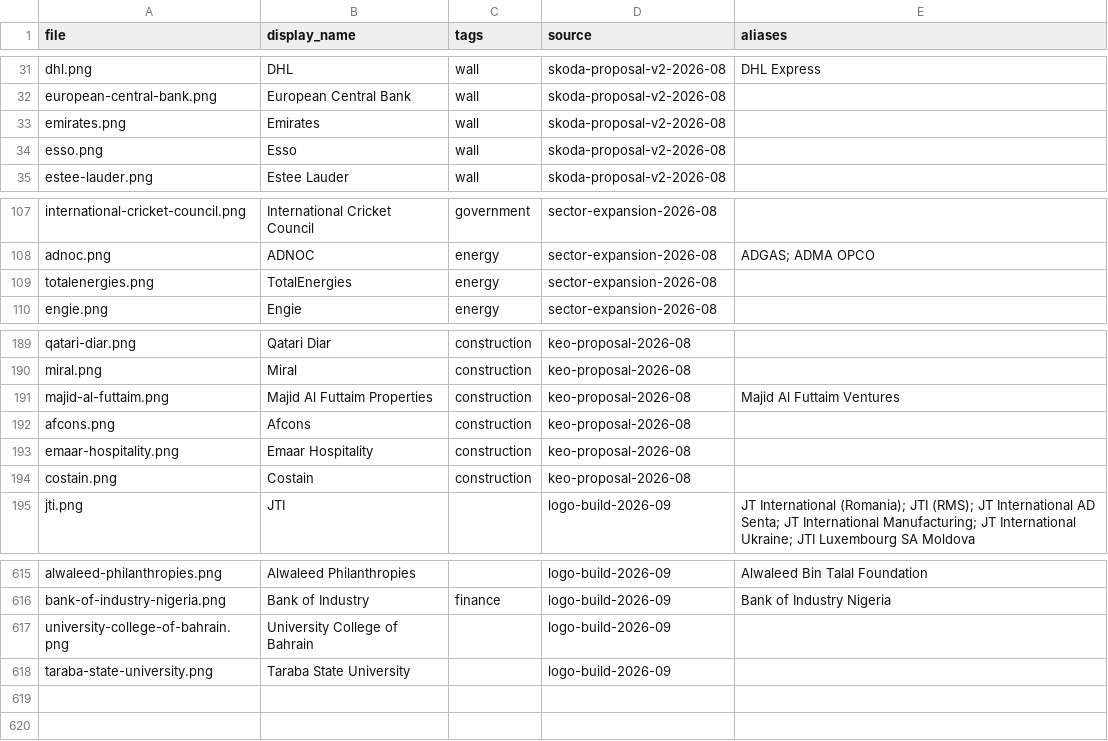
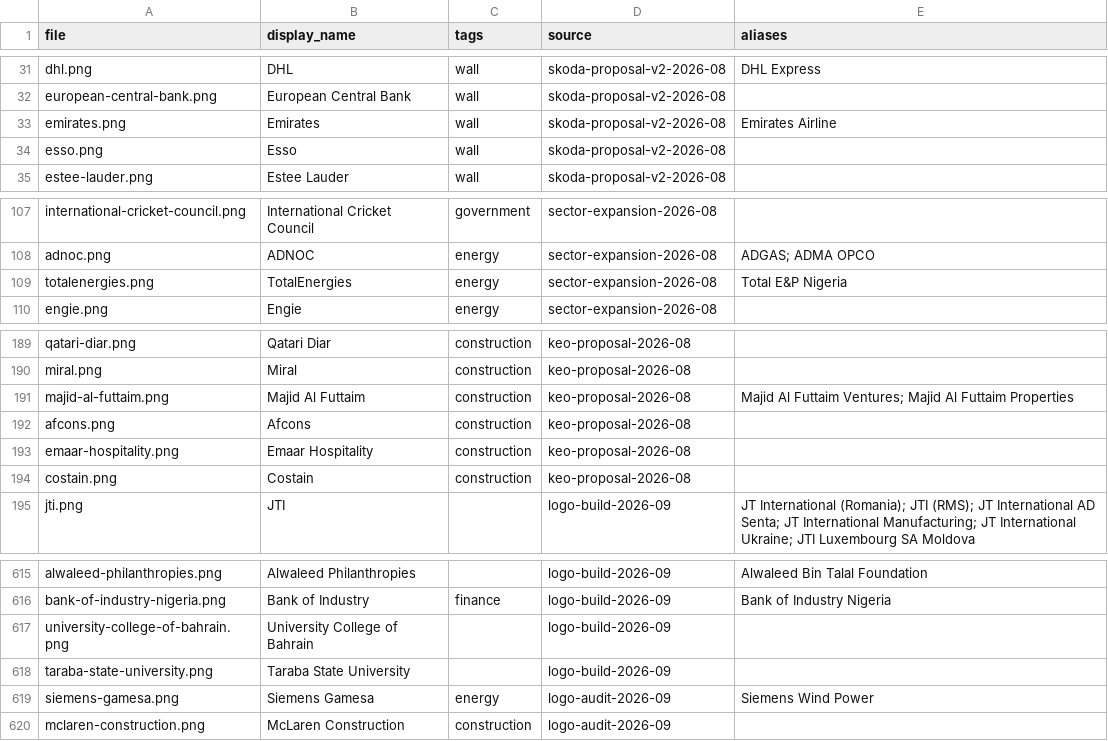
Before and after one commit to WillHardie/isoc-logo-library, a CSV file: manifest.csv, drawn as a sheet; only a part is shown, gaps mark what is left out.

Commit message:
Logo audit 2026-09: Siemens Gamesa (successor to Siemens Wind Power) and McLaren Construction marks; Total E&P Nigeria to TotalEnergies; Majid Al Futtaim group mark renamed; Emirates Airline alias

```diff
--- a/manifest.csv
+++ b/manifest.csv
@@ -32,3 +32,3 @@ dhl.png,DHL,wall,skoda-proposal-v2-2026-08,DHL Express
 european-central-bank.png,European Central Bank,wall,skoda-proposal-v2-2026-08,
-emirates.png,Emirates,wall,skoda-proposal-v2-2026-08,
+emirates.png,Emirates,wall,skoda-proposal-v2-2026-08,Emirates Airline
 esso.png,Esso,wall,skoda-proposal-v2-2026-08,
@@ -108,3 +108,3 @@ international-cricket-council.png,International Cricket Council,government,secto
 adnoc.png,ADNOC,energy,sector-expansion-2026-08,ADGAS; ADMA OPCO
-totalenergies.png,TotalEnergies,energy,sector-expansion-2026-08,
+totalenergies.png,TotalEnergies,energy,sector-expansion-2026-08,Total E&P Nigeria
 engie.png,Engie,energy,sector-expansion-2026-08,
@@ -190,3 +190,3 @@ qatari-diar.png,Qatari Diar,construction,keo-proposal-2026-08,
 miral.png,Miral,construction,keo-proposal-2026-08,
-majid-al-futtaim.png,Majid Al Futtaim Properties,construction,keo-proposal-2026-08,Majid Al Futtaim Ventures
+majid-al-futtaim.png,Majid Al Futtaim,construction,keo-proposal-2026-08,Majid Al Futtaim Ventures; Majid Al Futtaim Properties
 afcons.png,Afcons,construction,keo-proposal-2026-08,
@@ -618 +618,3 @@ university-college-of-bahrain.png,University College of Bahrain,,logo-build-2026
 taraba-state-university.png,Taraba State University,,logo-build-2026-09,
+siemens-gamesa.png,Siemens Gamesa,energy,logo-audit-2026-09,Siemens Wind Power
+mclaren-construction.png,McLaren Construction,construction,logo-audit-2026-09,
```
Also changed, not shown: 4 other files.
